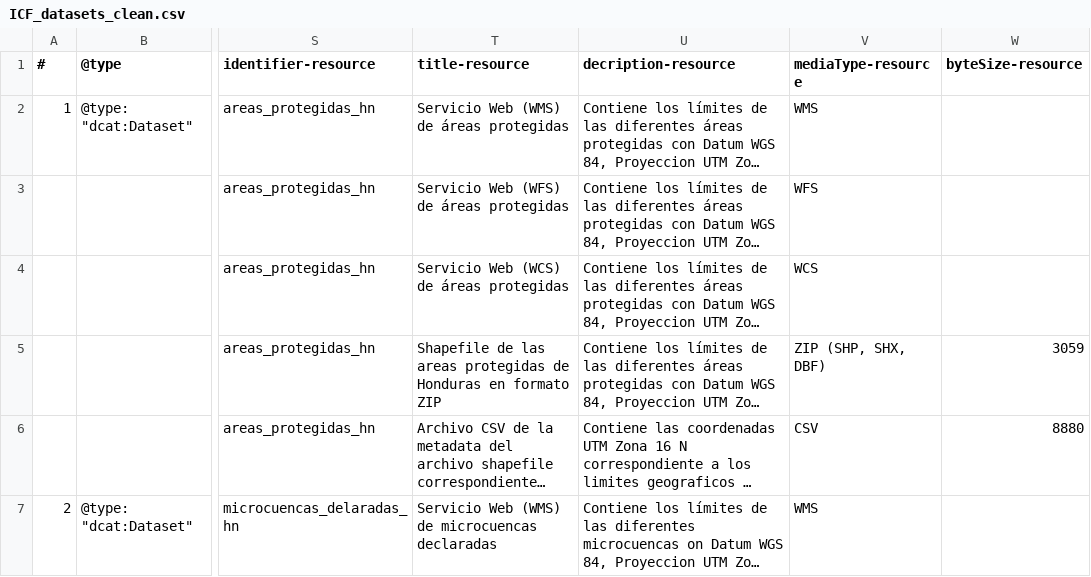
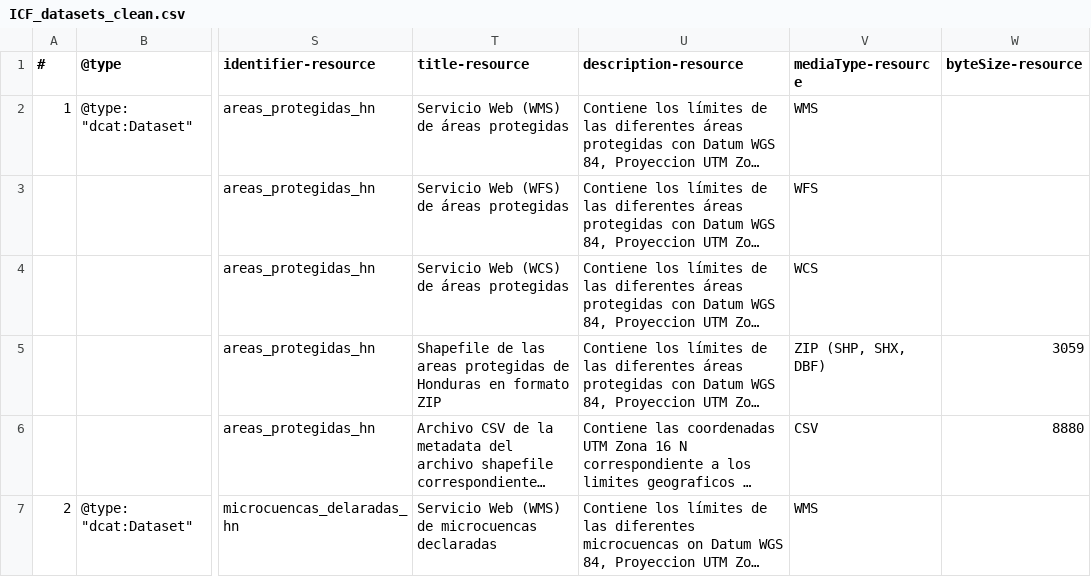
Before and after one commit to datopian/ckanext-honduras, a CSV file: scripts/ICF_datasets_clean.csv, drawn as a sheet; only a part is shown, gaps mark what is left out; long unchanged cells end in …; the diff names each change by its address in the sheet, - before the commit and + after, or states it on an @@ line.

Commit message:
Improve script to create/update datasets
Fixed some inconsistencies in the schema, added fields for access and
download urls, and fixed description header in cleaned data

```diff
--- a/scripts/ICF_datasets_clean.csv
+++ b/scripts/ICF_datasets_clean.csv
-U1: decription-resource
+U1: description-resource
```
Also changed, not shown: scripts/SEFIN_datasets_clean.csv, 2 other files.
